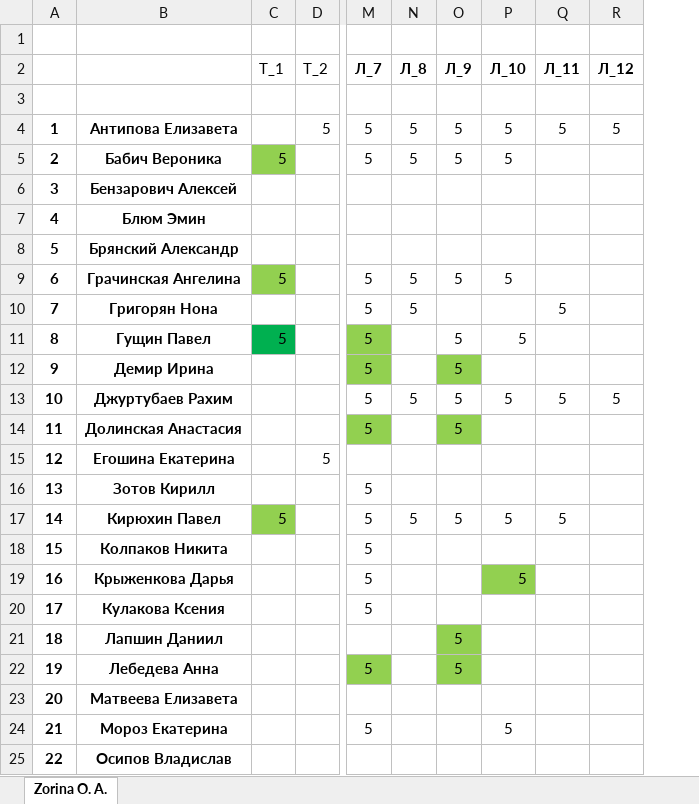
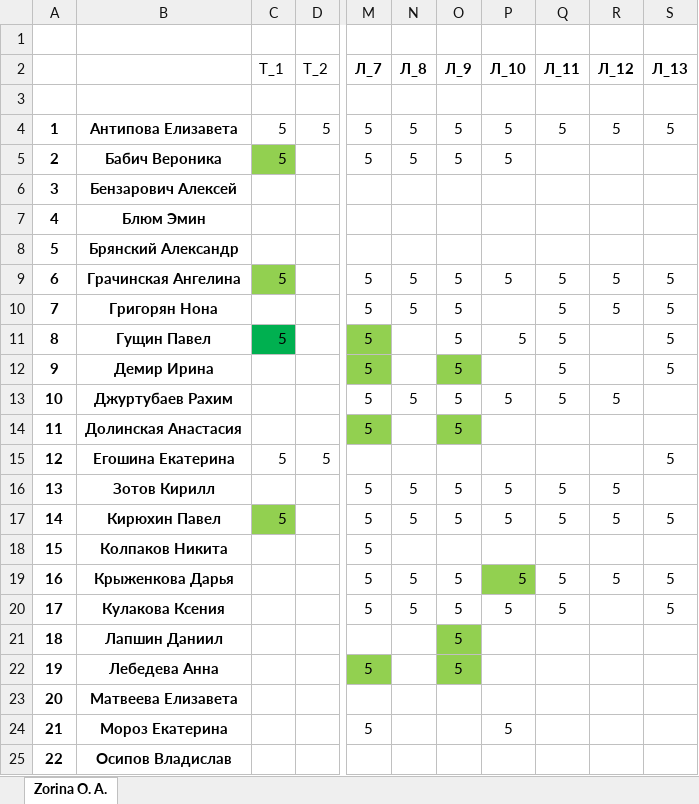
Before and after one commit to IvanSibirevV2/KipFin_Lab_2023_v0_Git0, an Excel workbook: 2ИСИП-121/2ИСИП-121_Сети.xlsx, sheet Zorina O. A., drawn as a sheet; only a part is shown, gaps mark what is left out; values as stored, in another font and other column widths than the file's, no borders; the diff covers the shown part only; the diff names each change by its address in the sheet, - before the commit and + after, or states it on an @@ line.

```diff
--- a/2ИСИП-121/2ИСИП-121_Сети.xlsx (sheet Zorina O. A.)
+++ b/2ИСИП-121/2ИСИП-121_Сети.xlsx (sheet Zorina O. A.)
+column S (Л_13), rows 4-20: 5 |  |  |  |  | 5 | 5 | 5 | 5 |  |  | 5 |  | 5 |  | 5 | 5
-C4 (Т_1): (empty)
+C4 (Т_1): 5
-Q9 (Л_11): (empty)
+Q9 (Л_11): 5
-R9:R10 (Л_12): (empty)
+R9:R10 (Л_12): 5
-O10 (Л_9): (empty)
+O10 (Л_9): 5
-Q11:Q12 (Л_11): (empty)
+Q11:Q12 (Л_11): 5
-C15 (Т_1): (empty)
+C15 (Т_1): 5
-N16 (Л_8): (empty)
+N16 (Л_8): 5
-O16 (Л_9): (empty)
+O16 (Л_9): 5
-P16 (Л_10): (empty)
+P16 (Л_10): 5
-Q16 (Л_11): (empty)
+Q16 (Л_11): 5
-R16:R17 (Л_12): (empty)
+R16:R17 (Л_12): 5
-N19:N20 (Л_8): (empty)
+N19:N20 (Л_8): 5
-O19:O20 (Л_9): (empty)
+O19:O20 (Л_9): 5
-Q19:Q20 (Л_11): (empty)
+Q19:Q20 (Л_11): 5
-R19 (Л_12): (empty)
+R19 (Л_12): 5
-P20 (Л_10): (empty)
+P20 (Л_10): 5
```
Also changed, not shown: 12 edited cells elsewhere in this sheet, 48 other files.
